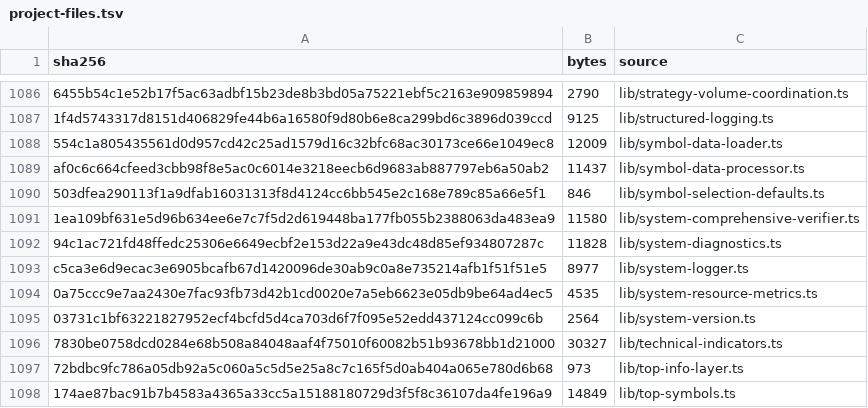
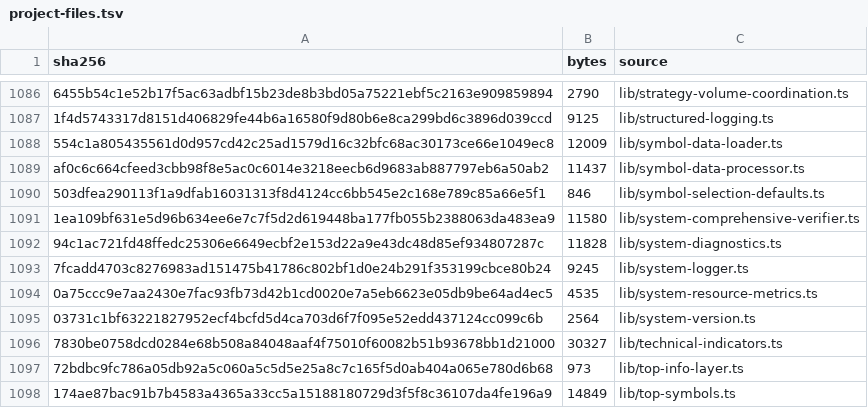
Before and after one commit to mxssnx-creator/CTS-K-N, a TSV file: docs/recreation/manifests/project-files.tsv, drawn as a sheet; only a part is shown, gaps mark what is left out; the diff covers the shown part only.

```diff
--- a/docs/recreation/manifests/project-files.tsv
+++ b/docs/recreation/manifests/project-files.tsv
@@ -1092,3 +1092,3 @@ af0c6c664cfeed3cbb98f8e5ac0c6014e3218eecb6d9683ab887797eb6a50ab2	11437	lib/symbo
 94c1ac721fd48ffedc25306e6649ecbf2e153d22a9e43dc48d85ef934807287c	11828	lib/system-diagnostics.ts
-c5ca3e6d9ecac3e6905bcafb67d1420096de30ab9c0a8e735214afb1f51f51e5	8977	lib/system-logger.ts
+7fcadd4703c8276983ad151475b41786c802bf1d0e24b291f353199cbce80b24	9245	lib/system-logger.ts
 0a75ccc9e7aa2430e7fac93fb73d42b1cd0020e7a5eb6623e05db9be64ad4ec5	4535	lib/system-resource-metrics.ts
```
Also changed, not shown: 12 added rows and 12 removed rows elsewhere in this file, 14 other files.
